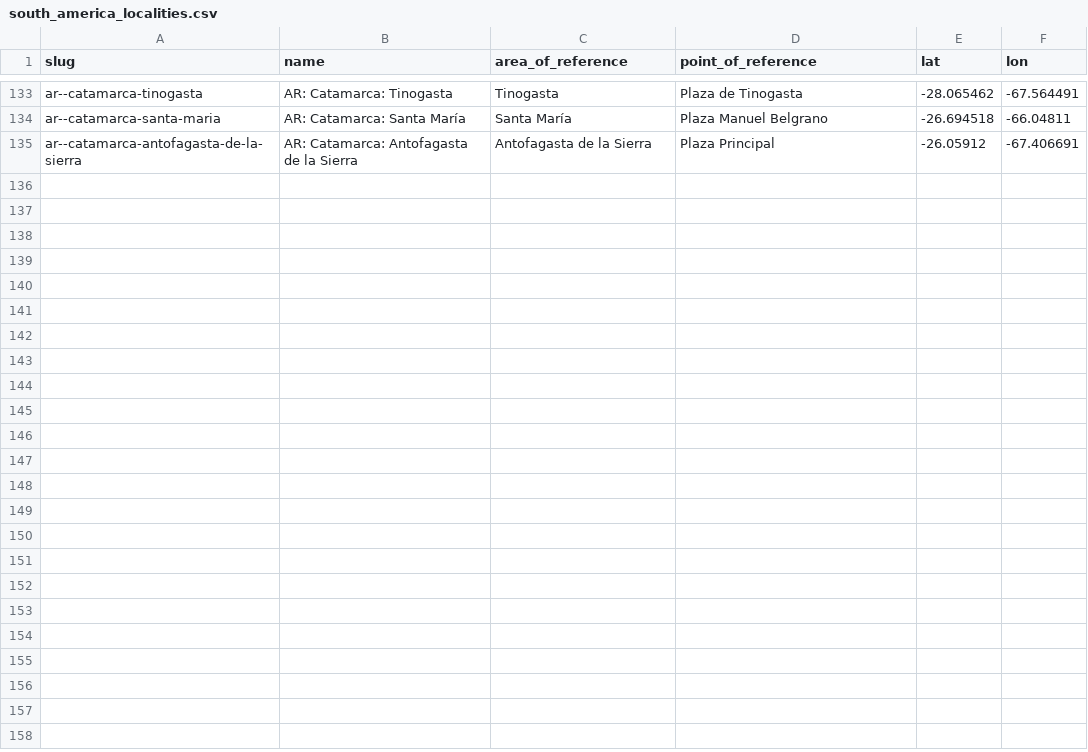
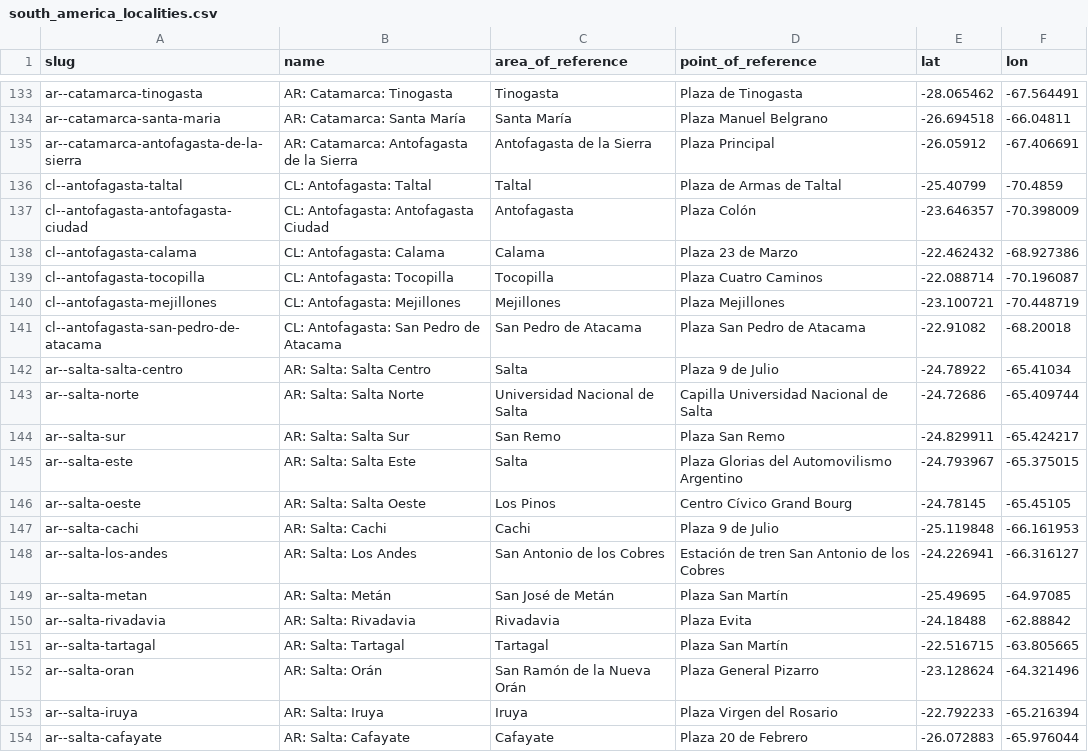
Before and after one commit to Jaza/world-locality-transit-graph, a CSV file: csv/south_america_localities.csv, drawn as a sheet; only a part is shown, gaps mark what is left out; the diff names each change by its address in the sheet, - before the commit and + after, or states it on an @@ line.

Commit message:
antofagasta y salta

```diff
--- a/csv/south_america_localities.csv
+++ b/csv/south_america_localities.csv
+row 136: cl--antofagasta-taltal | CL: Antofagasta: Taltal | Taltal | Plaza de Armas de Taltal | -25.40799 | -70.4859
+row 137: cl--antofagasta-antofagasta-ciudad | CL: Antofagasta: Antofagasta Ciudad | Antofagasta | Plaza Colón | -23.646357 | -70.398009
+row 138: cl--antofagasta-calama | CL: Antofagasta: Calama | Calama | Plaza 23 de Marzo | -22.462432 | -68.927386
+row 139: cl--antofagasta-tocopilla | CL: Antofagasta: Tocopilla | Tocopilla | Plaza Cuatro Caminos | -22.088714 | -70.196087
+row 140: cl--antofagasta-mejillones | CL: Antofagasta: Mejillones | Mejillones | Plaza Mejillones | -23.100721 | -70.448719
+row 141: cl--antofagasta-san-pedro-de-atacama | CL: Antofagasta: San Pedro de Atacama | San Pedro de Atacama | Plaza San Pedro de Atacama | -22.91082 | -68.20018
+row 142: ar--salta-salta-centro | AR: Salta: Salta Centro | Salta | Plaza 9 de Julio | -24.78922 | -65.41034
+row 143: ar--salta-norte | AR: Salta: Salta Norte | Universidad Nacional de Salta | Capilla Universidad Nacional de Salta | -24.72686 | -65.409744
+row 144: ar--salta-sur | AR: Salta: Salta Sur | San Remo | Plaza San Remo | -24.829911 | -65.424217
+row 145: ar--salta-este | AR: Salta: Salta Este | Salta | Plaza Glorias del Automovilismo Argentino | -24.793967 | -65.375015
+row 146: ar--salta-oeste | AR: Salta: Salta Oeste | Los Pinos | Centro Cívico Grand Bourg | -24.78145 | -65.45105
+row 147: ar--salta-cachi | AR: Salta: Cachi | Cachi | Plaza 9 de Julio | -25.119848 | -66.161953
+row 148: ar--salta-los-andes | AR: Salta: Los Andes | San Antonio de los Cobres | Estación de tren San Antonio de los Cobres | -24.226941 | -66.316127
+row 149: ar--salta-metan | AR: Salta: Metán | San José de Metán | Plaza San Martín | -25.49695 | -64.97085
+row 150: ar--salta-rivadavia | AR: Salta: Rivadavia | Rivadavia | Plaza Evita | -24.18488 | -62.88842
+row 151: ar--salta-tartagal | AR: Salta: Tartagal | Tartagal | Plaza San Martín | -22.516715 | -63.805665
+row 152: ar--salta-oran | AR: Salta: Orán | San Ramón de la Nueva Orán | Plaza General Pizarro | -23.128624 | -64.321496
+row 153: ar--salta-iruya | AR: Salta: Iruya | Iruya | Plaza Virgen del Rosario | -22.792233 | -65.216394
+row 154: ar--salta-cafayate | AR: Salta: Cafayate | Cafayate | Plaza 20 de Febrero | -26.072883 | -65.976044
```
